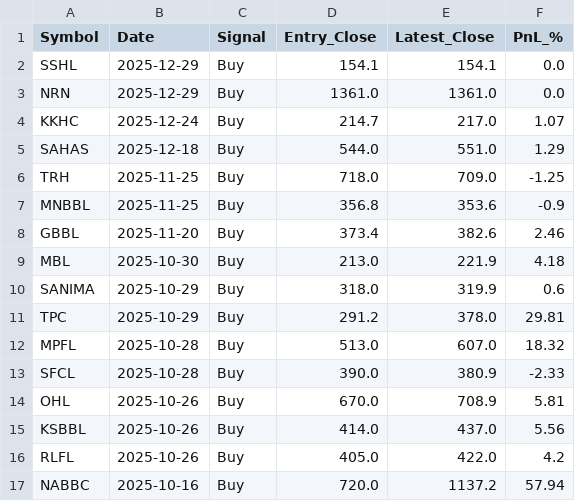
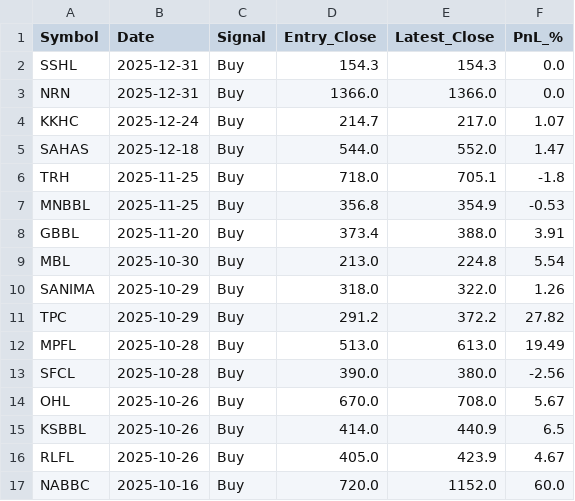
Before and after one commit to iamsrijit/Nepse, a CSV file: RSI_LT_30_LATEST.csv, drawn as a sheet; only a part is shown; the diff covers the shown part only.

```diff
--- a/RSI_LT_30_LATEST.csv
+++ b/RSI_LT_30_LATEST.csv
@@ -1,17 +1,17 @@
 Symbol,Date,Signal,Entry_Close,Latest_Close,PnL_%
-SSHL,2025-12-29,Buy,154.1,154.1,0.0
-NRN,2025-12-29,Buy,1361.0,1361.0,0.0
+SSHL,2025-12-31,Buy,154.3,154.3,0.0
+NRN,2025-12-31,Buy,1366.0,1366.0,0.0
 KKHC,2025-12-24,Buy,214.7,217.0,1.07
-SAHAS,2025-12-18,Buy,544.0,551.0,1.29
-TRH,2025-11-25,Buy,718.0,709.0,-1.25
-MNBBL,2025-11-25,Buy,356.8,353.6,-0.9
-GBBL,2025-11-20,Buy,373.4,382.6,2.46
-MBL,2025-10-30,Buy,213.0,221.9,4.18
-SANIMA,2025-10-29,Buy,318.0,319.9,0.6
-TPC,2025-10-29,Buy,291.2,378.0,29.81
-MPFL,2025-10-28,Buy,513.0,607.0,18.32
-SFCL,2025-10-28,Buy,390.0,380.9,-2.33
-OHL,2025-10-26,Buy,670.0,708.9,5.81
-KSBBL,2025-10-26,Buy,414.0,437.0,5.56
-RLFL,2025-10-26,Buy,405.0,422.0,4.2
-NABBC,2025-10-16,Buy,720.0,1137.2,57.94
+SAHAS,2025-12-18,Buy,544.0,552.0,1.47
+TRH,2025-11-25,Buy,718.0,705.1,-1.8
+MNBBL,2025-11-25,Buy,356.8,354.9,-0.53
+GBBL,2025-11-20,Buy,373.4,388.0,3.91
+MBL,2025-10-30,Buy,213.0,224.8,5.54
+SANIMA,2025-10-29,Buy,318.0,322.0,1.26
+TPC,2025-10-29,Buy,291.2,372.2,27.82
+MPFL,2025-10-28,Buy,513.0,613.0,19.49
+SFCL,2025-10-28,Buy,390.0,380.0,-2.56
+OHL,2025-10-26,Buy,670.0,708.0,5.67
+KSBBL,2025-10-26,Buy,414.0,440.9,6.5
+RLFL,2025-10-26,Buy,405.0,423.9,4.67
+NABBC,2025-10-16,Buy,720.0,1152.0,60.0
```
Also changed, not shown: 164 edited cells elsewhere in this file.
